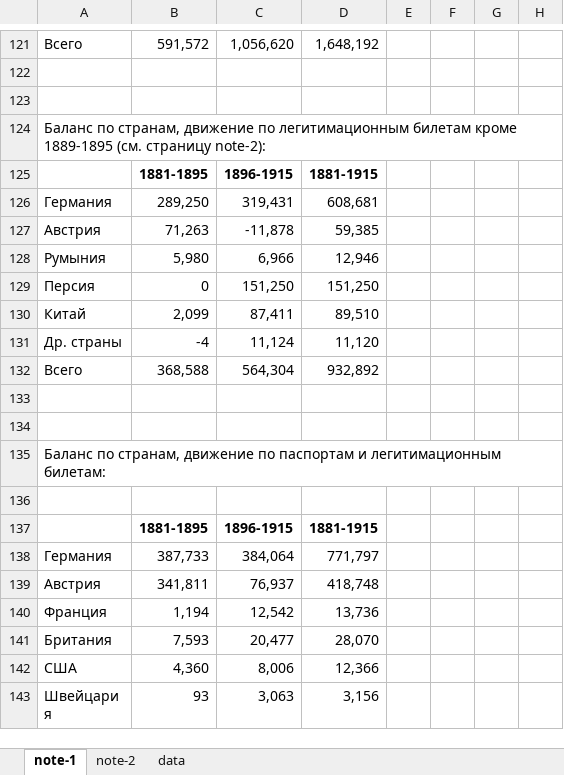
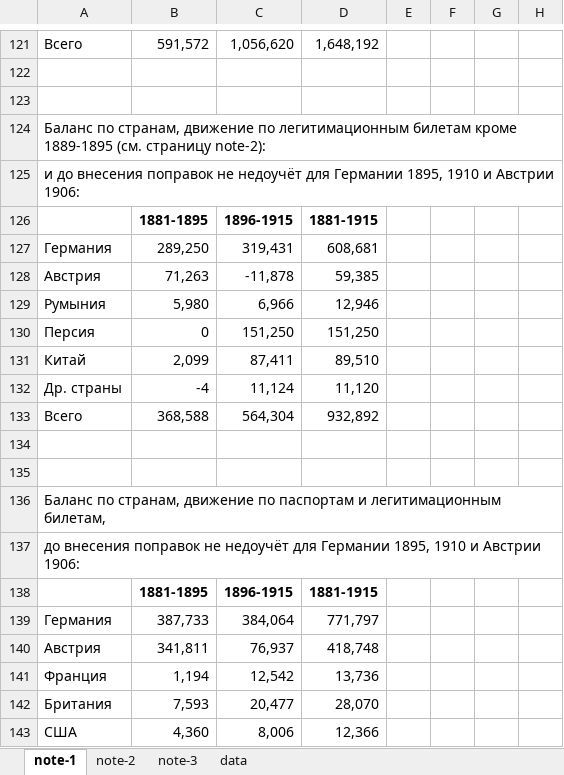
Before and after one commit to oboguev/RTSS, an Excel workbook: rtss-pre1917/src/main/resources/immigration.xlsx, sheet note-1, drawn as a sheet; only a part is shown, gaps mark what is left out; the shorter side is filled out with more unchanged rows; values as stored, in another font and other column widths than the file's, no borders; addresses are those after the commit; rows hold the shown columns only; the diff names each change by its address in the sheet, - before the commit and + after, or states it on an @@ line.

```diff
--- a/rtss-pre1917/src/main/resources/immigration.xlsx (sheet note-1)
+++ b/rtss-pre1917/src/main/resources/immigration.xlsx (sheet note-1)
+sheet tab: note-3
+row 125: и до внесения поправок не недоучёт для Германии 1895, 1910 и Австрии 1906:
@@ column A renumbered between rows 136 and 137 @@
```
Also changed, not shown: sheet data, formulas that keep their value, 1 other file.
